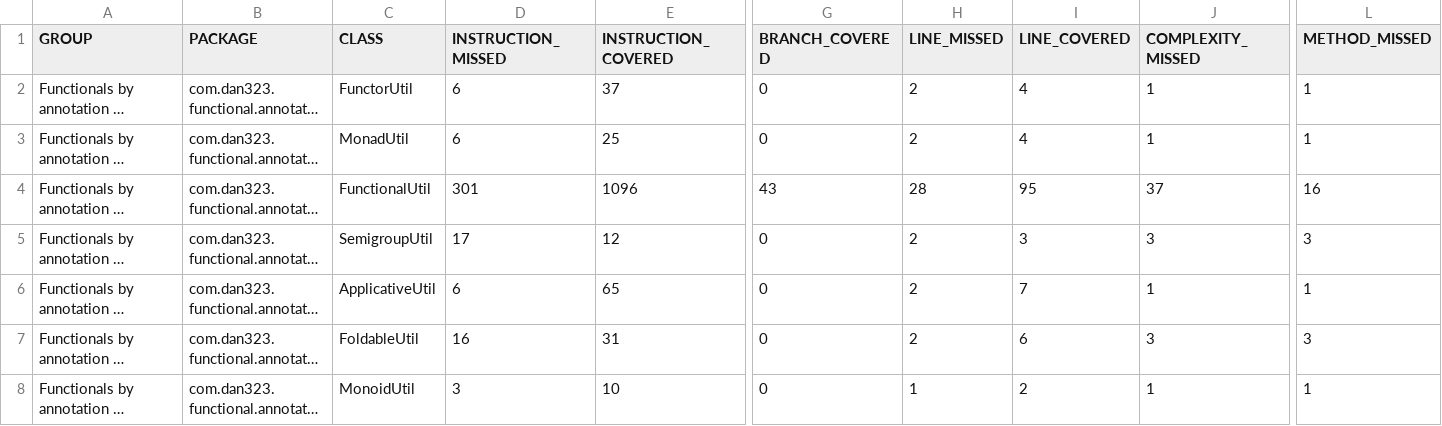
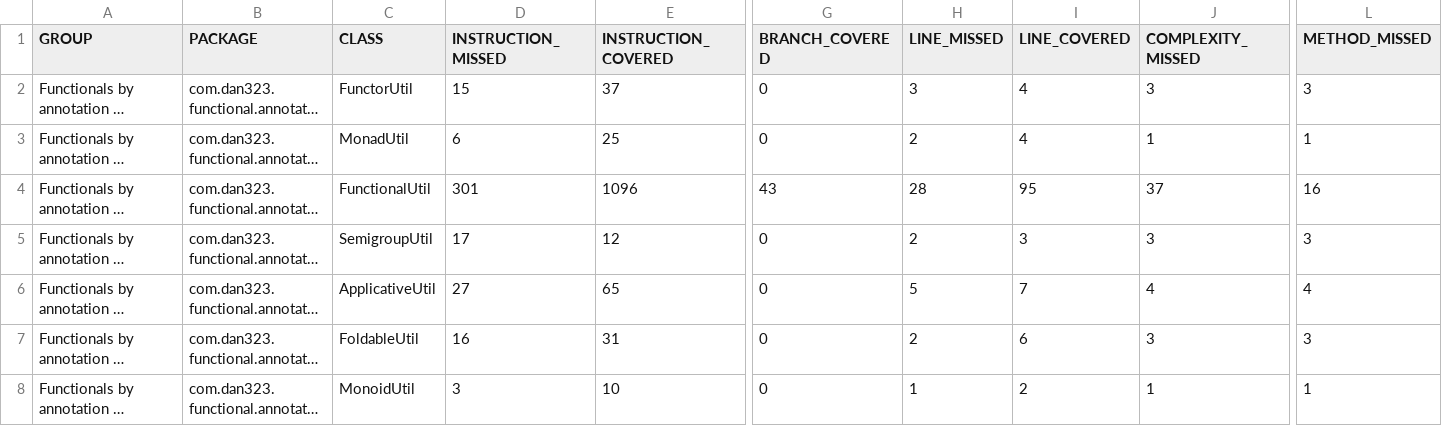
Before and after one commit to dan323/functional-by-annotations, a CSV file: jacoco-aggregate/jacoco.csv, drawn as a sheet; only a part is shown, gaps mark what is left out; long unchanged cells end in …; the diff names each change by its address in the sheet, - before the commit and + after, or states it on an @@ line.

```diff
--- a/jacoco-aggregate/jacoco.csv
+++ b/jacoco-aggregate/jacoco.csv
-D2 (INSTRUCTION_MISSED): 6
+D2 (INSTRUCTION_MISSED): 15
-H2 (LINE_MISSED): 2
+H2 (LINE_MISSED): 3
-J2 (COMPLEXITY_MISSED): 1
+J2 (COMPLEXITY_MISSED): 3
-L2 (METHOD_MISSED): 1
+L2 (METHOD_MISSED): 3
-D6 (INSTRUCTION_MISSED): 6
+D6 (INSTRUCTION_MISSED): 27
-H6 (LINE_MISSED): 2
+H6 (LINE_MISSED): 5
-J6 (COMPLEXITY_MISSED): 1
+J6 (COMPLEXITY_MISSED): 4
-L6 (METHOD_MISSED): 1
+L6 (METHOD_MISSED): 4
```
Also changed, not shown: 10 other files.
